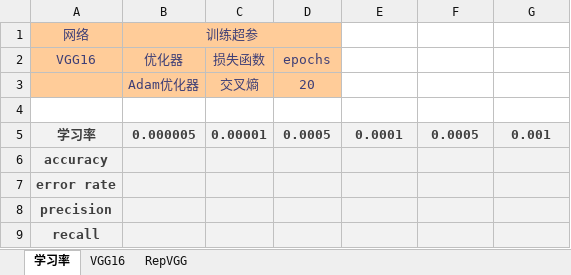
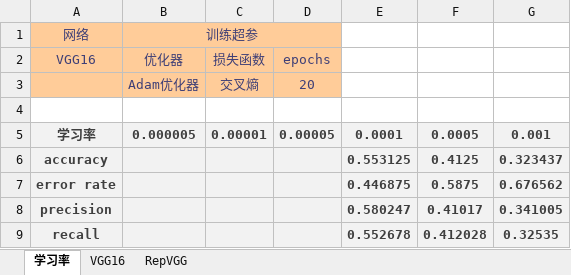
Before and after one commit to Routhleck/animal_detect_paddle, an Excel workbook: 实验数据_init.xlsx, sheet 学习率, drawn as a sheet; values as stored, in another font and other column widths than the file's, no borders; charts and pictures not drawn; the diff names each change by its address in the sheet, - before the commit and + after, or states it on an @@ line.

```diff
--- a/实验数据_init.xlsx (sheet 学习率)
+++ b/实验数据_init.xlsx (sheet 学习率)
-D5 (epochs): 0.0005
+D5 (epochs): 0.00005
-E6: (empty)
+E6: 0.553125
-F6: (empty)
+F6: 0.4125
-G6: (empty)
+G6: 0.323437
-E7: (empty)
+E7: 0.446875
-F7: (empty)
+F7: 0.5875
-G7: (empty)
+G7: 0.676562
-E8: (empty)
+E8: 0.580247
-F8: (empty)
+F8: 0.41017
-G8: (empty)
+G8: 0.341005
-E9: (empty)
+E9: 0.552678
-F9: (empty)
+F9: 0.412028
-G9: (empty)
+G9: 0.32535
```
Also changed, not shown: charts or pictures, 1 other file.
